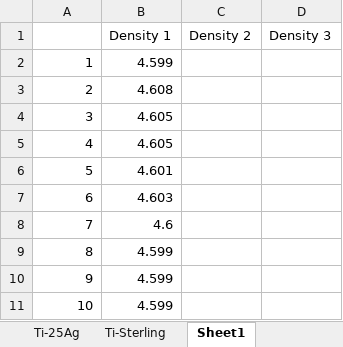
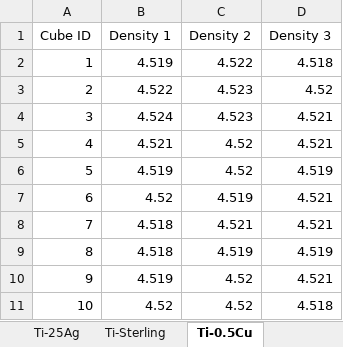
Before and after one commit to Obbaron/ampm-analysis, an Excel workbook: etc/Archimedes Density TiAg.xlsx, sheet Ti-0.5Cu, drawn as a sheet; values as stored, in another font and other column widths than the file's, no borders; the diff names each change by its address in the sheet, - before the commit and + after, or states it on an @@ line.

```diff
--- a/etc/Archimedes Density TiAg.xlsx (sheet Ti-0.5Cu)
+++ b/etc/Archimedes Density TiAg.xlsx (sheet Ti-0.5Cu)
-sheet tab: Sheet1
+sheet tab: Ti-0.5Cu
-A1: (empty)
+A1: Cube ID
-B2 (Density 1): 4.599
+B2 (Density 1): 4.519
-C2 (Density 2): (empty)
+C2 (Density 2): 4.522
-D2 (Density 3): (empty)
+D2 (Density 3): 4.518
-B3 (Density 1): 4.608
+B3 (Density 1): 4.522
-C3:C4 (Density 2): (empty)
+C3:C4 (Density 2): 4.523
-D3 (Density 3): (empty)
+D3 (Density 3): 4.52
-B4 (Density 1): 4.605
+B4 (Density 1): 4.524
-D4:D5 (Density 3): (empty)
+D4:D5 (Density 3): 4.521
-B5 (Density 1): 4.605
+B5 (Density 1): 4.521
-C5:C6 (Density 2): (empty)
+C5:C6 (Density 2): 4.52
-B6 (Density 1): 4.601
+B6 (Density 1): 4.519
-D6 (Density 3): (empty)
+D6 (Density 3): 4.519
-B7 (Density 1): 4.603
+B7 (Density 1): 4.52
-C7 (Density 2): (empty)
+C7 (Density 2): 4.519
-D7:D8 (Density 3): (empty)
+D7:D8 (Density 3): 4.521
-B8 (Density 1): 4.6
+B8 (Density 1): 4.518
-C8 (Density 2): (empty)
+C8 (Density 2): 4.521
-B9 (Density 1): 4.599
+B9 (Density 1): 4.518
-C9 (Density 2): (empty)
+C9 (Density 2): 4.519
-D9 (Density 3): (empty)
+D9 (Density 3): 4.519
-B10 (Density 1): 4.599
+B10 (Density 1): 4.519
-C10:C11 (Density 2): (empty)
+C10:C11 (Density 2): 4.52
-D10 (Density 3): (empty)
+D10 (Density 3): 4.521
-B11 (Density 1): 4.599
+B11 (Density 1): 4.52
-D11 (Density 3): (empty)
+D11 (Density 3): 4.518
```
Also changed, not shown: sheet Ti-25Ag, sheet Ti-Sterling, charts or pictures, 3 other files.
